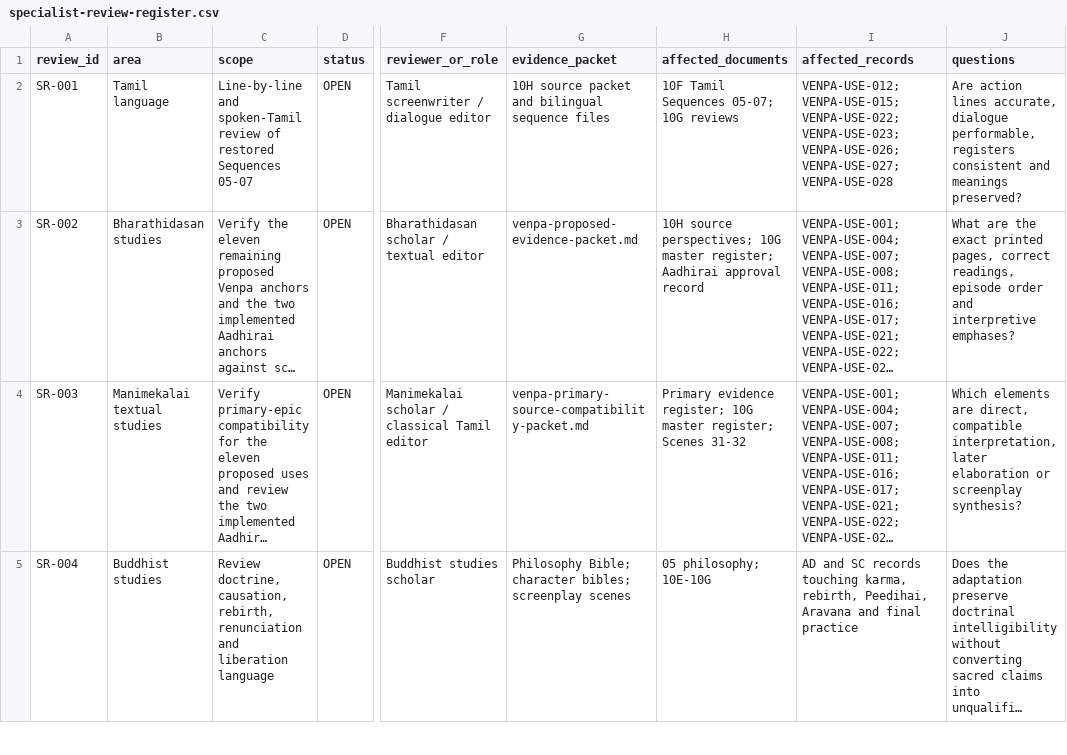
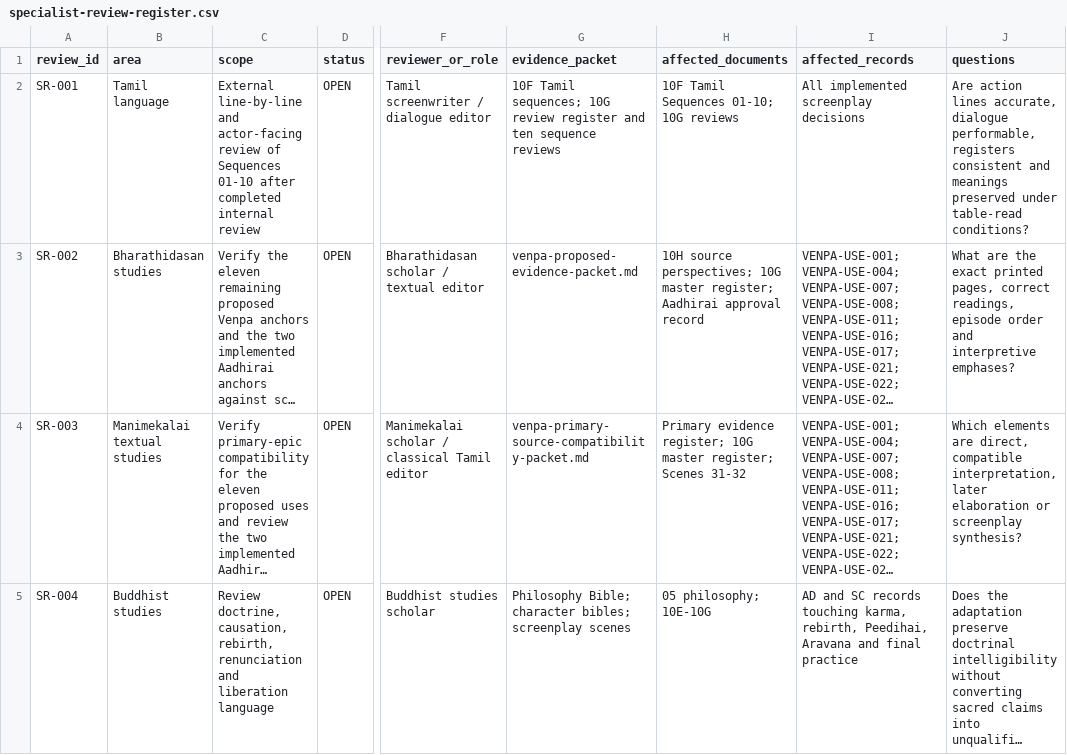
Before and after one commit to pugazg/manimekalai-cinematic-adaptation, a CSV file: docs/11-project-governance/specialist-review-register.csv, drawn as a sheet; only a part is shown, gaps mark what is left out; long unchanged cells end in …; the diff names each change by its address in the sheet, - before the commit and + after, or states it on an @@ line.

```diff
--- a/docs/11-project-governance/specialist-review-register.csv
+++ b/docs/11-project-governance/specialist-review-register.csv
-C2 (scope): Line-by-line and spoken-Tamil review of restored Sequences 05-07
+C2 (scope): External line-by-line and actor-facing review of Sequences 01-10 after completed internal review
-G2 (evidence_packet): 10H source packet and bilingual sequence files
+G2 (evidence_packet): 10F Tamil sequences; 10G review register and ten sequence reviews
-H2 (affected_documents): 10F Tamil Sequences 05-07; 10G reviews
+H2 (affected_documents): 10F Tamil Sequences 01-10; 10G reviews
-I2 (affected_records): VENPA-USE-012;VENPA-USE-015;VENPA-USE-022;VENPA-USE-023;VENPA-USE-026;VENPA-USE-027;VENPA-USE-028
+I2 (affected_records): All implemented screenplay decisions
-J2 (questions): …and meanings preserved?
+J2 (questions): …and meanings preserved under table-read conditions?
```
Also changed, not shown: docs/10-screenplay-architecture/10G-dialogue-and-parity-review/review_register.csv, docs/11-project-governance/repository-file-audit.csv, 18 other files.
